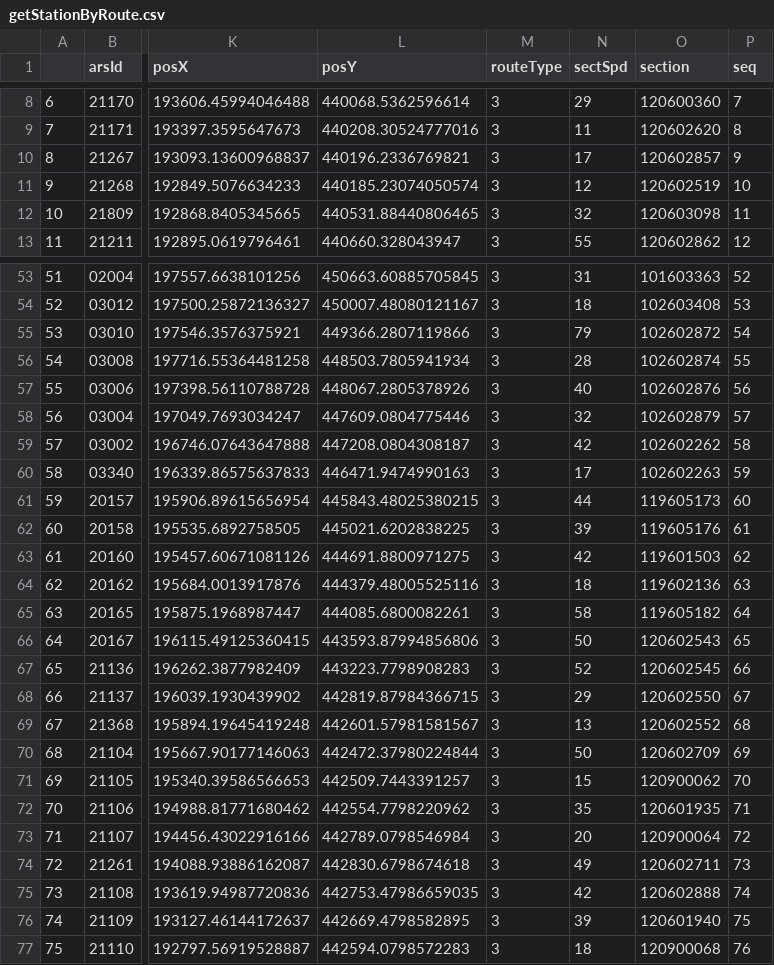
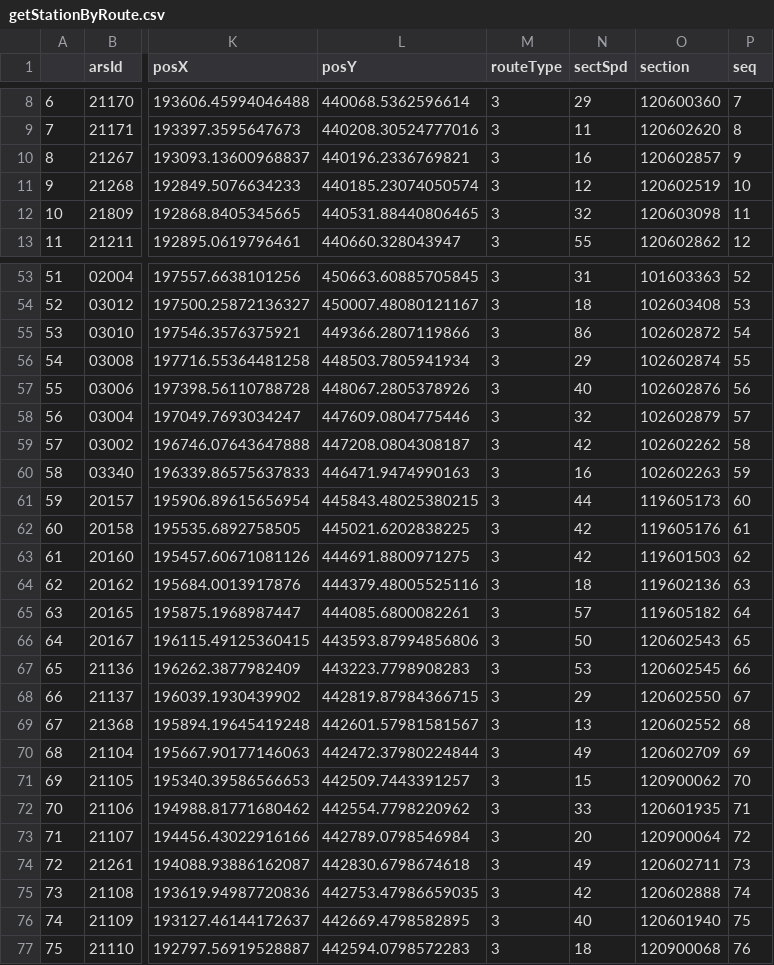
Before and after one commit to Gasso21/Graduation-Project, a CSV file: getStationByRoute.csv, drawn as a sheet; only a part is shown, gaps mark what is left out; the diff covers the shown part only; the diff names each change by its address in the sheet, - before the commit and + after, or states it on an @@ line.

```diff
--- a/getStationByRoute.csv
+++ b/getStationByRoute.csv
-N10 (sectSpd): 17
+N10 (sectSpd): 16
-N55 (sectSpd): 79
+N55 (sectSpd): 86
-N56 (sectSpd): 28
+N56 (sectSpd): 29
-N60 (sectSpd): 17
+N60 (sectSpd): 16
-N62 (sectSpd): 39
+N62 (sectSpd): 42
-N65 (sectSpd): 58
+N65 (sectSpd): 57
-N67 (sectSpd): 52
+N67 (sectSpd): 53
-N70 (sectSpd): 50
+N70 (sectSpd): 49
-N72 (sectSpd): 35
+N72 (sectSpd): 33
-N76 (sectSpd): 39
+N76 (sectSpd): 40
```
Also changed, not shown: 17 edited cells elsewhere in this file, 4 other files.
